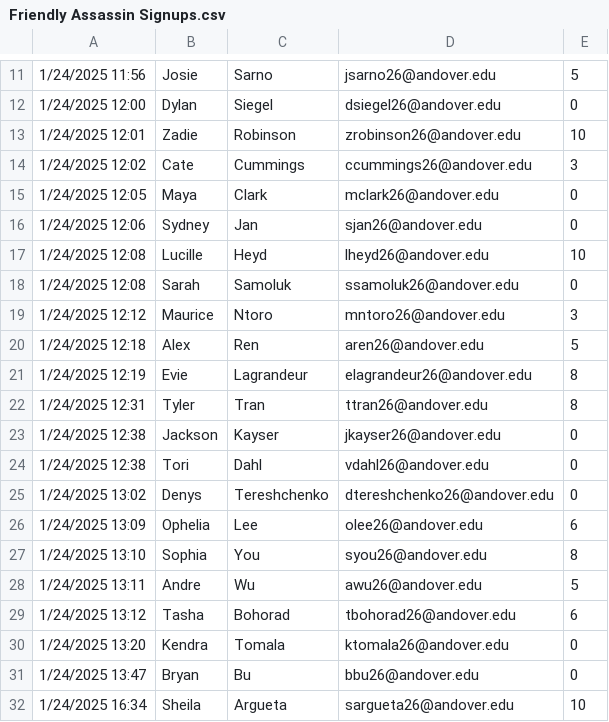
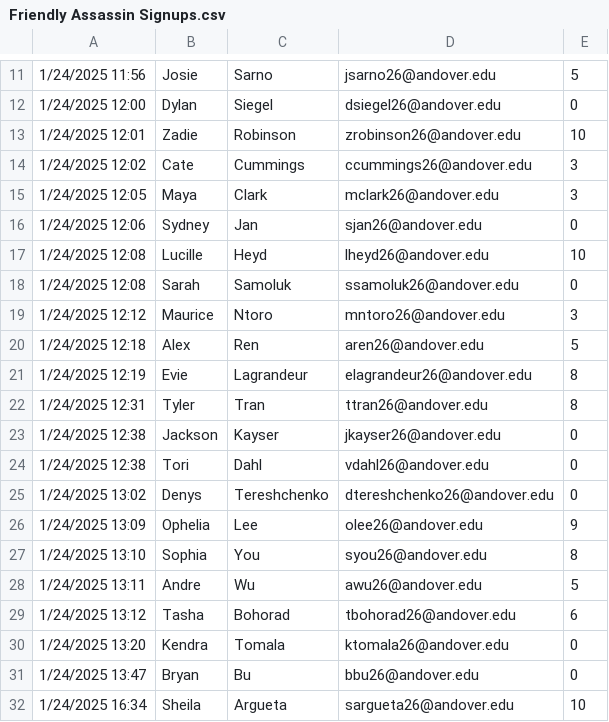
Before and after one commit to FrunkDer/AndoverFriendlyAssassin2025, a CSV file: Friendly Assassin Signups.csv, drawn as a sheet; only a part is shown, gaps mark what is left out.

Commit message:
Added scores

```diff
--- a/Friendly Assassin Signups.csv
+++ b/Friendly Assassin Signups.csv
@@ -14,3 +14,3 @@
 1/24/2025 12:02,Cate,Cummings,ccummings26@andover.edu,3
-1/24/2025 12:05,Maya,Clark,mclark26@andover.edu,0
+1/24/2025 12:05,Maya,Clark,mclark26@andover.edu,3
 1/24/2025 12:06,Sydney,Jan,sjan26@andover.edu,0
@@ -25,3 +25,3 @@
 1/24/2025 13:02,Denys,Tereshchenko,dtereshchenko26@andover.edu,0
-1/24/2025 13:09,Ophelia,Lee,olee26@andover.edu,6
+1/24/2025 13:09,Ophelia,Lee,olee26@andover.edu,9
 1/24/2025 13:10,Sophia,You,syou26@andover.edu,8
```
